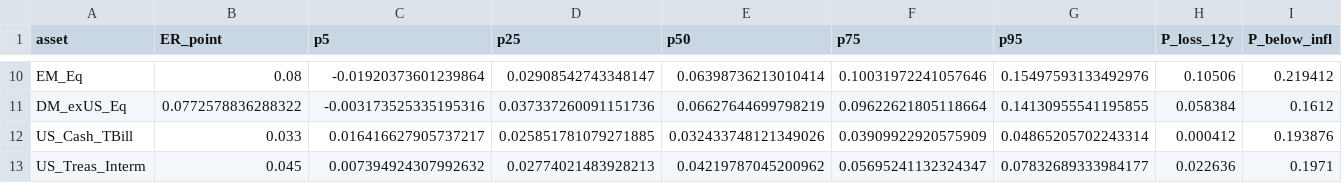
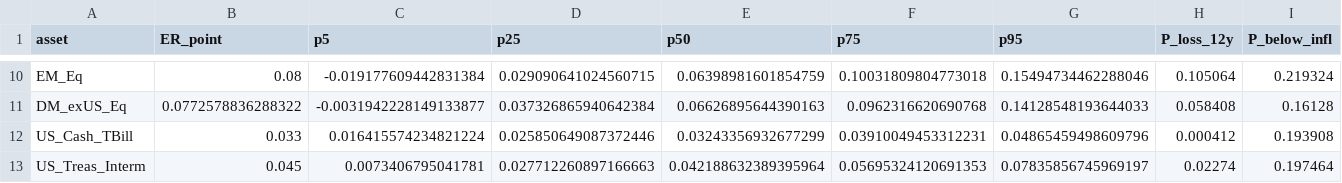
Before and after one commit to DuiArte/ltcma, a CSV file: data/mc_assets.csv, drawn as a sheet; only a part is shown, gaps mark what is left out; the diff covers the shown part only; the diff names each change by its address in the sheet, - before the commit and + after, or states it on an @@ line.

```diff
--- a/data/mc_assets.csv
+++ b/data/mc_assets.csv
-C10 (p5): -0.01920373601239864
+C10 (p5): -0.019177609442831384
-D10 (p25): 0.02908542743348147
+D10 (p25): 0.029090641024560715
-E10 (p50): 0.06398736213010414
+E10 (p50): 0.06398981601854759
-F10 (p75): 0.10031972241057646
+F10 (p75): 0.10031809804773018
-G10 (p95): 0.15497593133492976
+G10 (p95): 0.15494734462288046
-H10 (P_loss_12y): 0.10506
+H10 (P_loss_12y): 0.105064
-I10 (P_below_infl): 0.219412
+I10 (P_below_infl): 0.219324
-C11 (p5): -0.003173525335195316
+C11 (p5): -0.0031942228149133877
-D11 (p25): 0.037337260091151736
+D11 (p25): 0.037326865940642384
-E11 (p50): 0.06627644699798219
+E11 (p50): 0.06626895644390163
-F11 (p75): 0.09622621805118664
+F11 (p75): 0.0962316620690768
-G11 (p95): 0.14130955541195855
+G11 (p95): 0.14128548193644033
-H11 (P_loss_12y): 0.058384
+H11 (P_loss_12y): 0.058408
-I11 (P_below_infl): 0.1612
+I11 (P_below_infl): 0.16128
-C12 (p5): 0.016416627905737217
+C12 (p5): 0.016415574234821224
-D12 (p25): 0.025851781079271885
+D12 (p25): 0.025850649087372446
-E12 (p50): 0.032433748121349026
+E12 (p50): 0.03243356932677299
-F12 (p75): 0.03909922920575909
+F12 (p75): 0.03910049453312231
-G12 (p95): 0.04865205702243314
+G12 (p95): 0.04865459498609796
-I12 (P_below_infl): 0.193876
+I12 (P_below_infl): 0.193908
-C13 (p5): 0.007394924307992632
+C13 (p5): 0.0073406795041781
-D13 (p25): 0.02774021483928213
+D13 (p25): 0.027712260897166663
-E13 (p50): 0.04219787045200962
+E13 (p50): 0.042188632389395964
-F13 (p75): 0.05695241132324347
+F13 (p75): 0.05695324120691353
-G13 (p95): 0.07832689333984177
+G13 (p95): 0.07835856745969197
-H13 (P_loss_12y): 0.022636
+H13 (P_loss_12y): 0.02274
-I13 (P_below_infl): 0.1971
+I13 (P_below_infl): 0.197464
```
Also changed, not shown: 140 edited cells elsewhere in this file, data/ltcma_corr_v2.csv, data/ltcma_cov_v2.csv, 13 other files.
